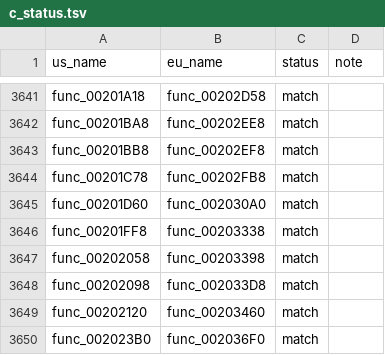
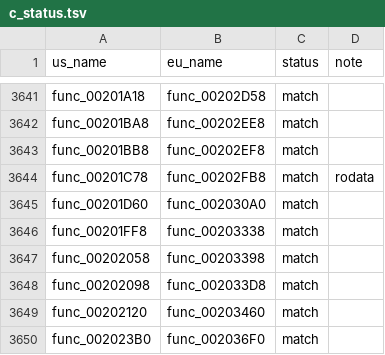
Before and after one commit to OpenThievius/sly1-decomp, a TSV file: config/eu/c_status.tsv, drawn as a sheet; only a part is shown, gaps mark what is left out.

```diff
--- a/config/eu/c_status.tsv
+++ b/config/eu/c_status.tsv
@@ -3643,3 +3643,3 @@ func_00201BA8	func_00202EE8	match
 func_00201BB8	func_00202EF8	match	
-func_00201C78	func_00202FB8	match	
+func_00201C78	func_00202FB8	match	rodata
 func_00201D60	func_002030A0	match	
```
Also changed, not shown: config/cflags.tsv, config/us/c_data.tsv, 6 other files.
